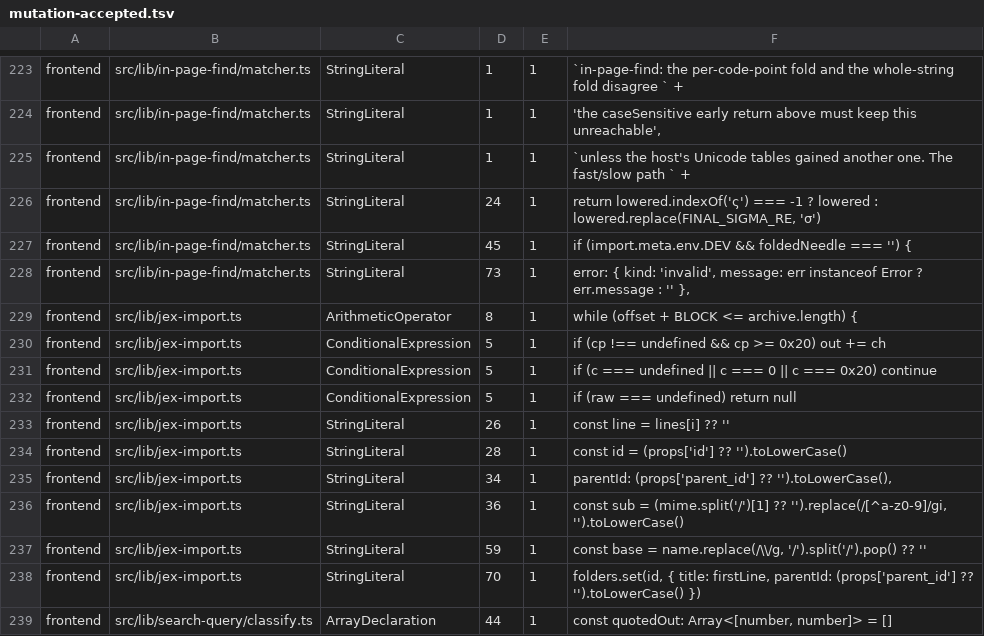
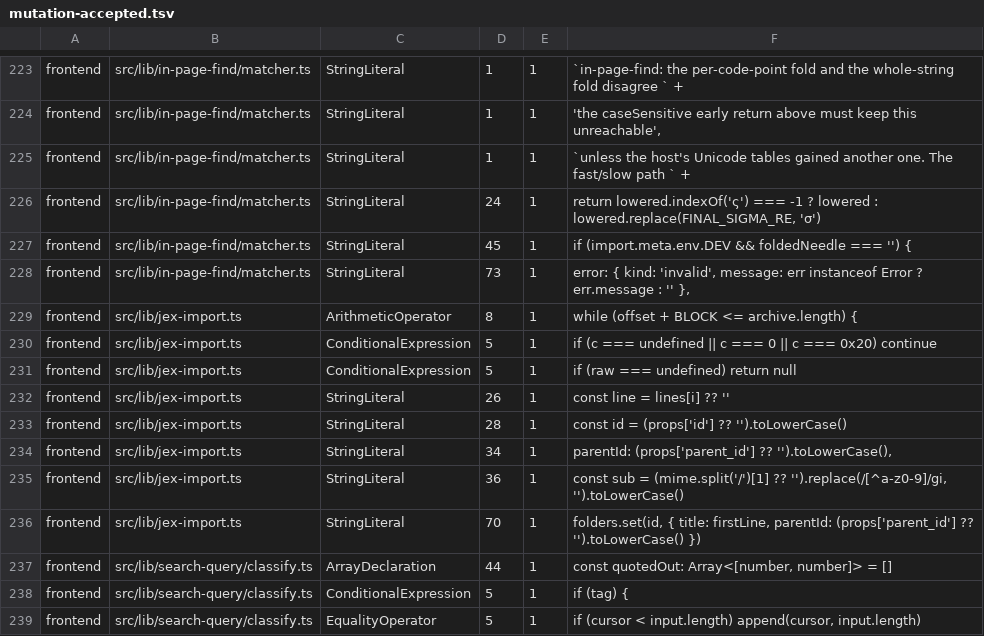
Before and after one commit to jfolcini/agaric, a TSV file: mutation-accepted.tsv, drawn as a sheet; only a part is shown, gaps mark what is left out; the shorter side is filled out with more unchanged rows.

```diff
--- a/mutation-accepted.tsv
+++ b/mutation-accepted.tsv
@@ -229,3 +229,2 @@ frontend	src/lib/in-page-find/matcher.ts	StringLiteral	73	1	error: { kind: 'inva
 frontend	src/lib/jex-import.ts	ArithmeticOperator	8	1	while (offset + BLOCK <= archive.length) {
-frontend	src/lib/jex-import.ts	ConditionalExpression	5	1	if (cp !== undefined && cp >= 0x20) out += ch
 frontend	src/lib/jex-import.ts	ConditionalExpression	5	1	if (c === undefined || c === 0 || c === 0x20) continue
@@ -236,3 +235,2 @@ frontend	src/lib/jex-import.ts	StringLiteral	34	1	parentId: (props['parent_id']
 frontend	src/lib/jex-import.ts	StringLiteral	36	1	const sub = (mime.split('/')[1] ?? '').replace(/[^a-z0-9]/gi, '').toLowerCase()
-frontend	src/lib/jex-import.ts	StringLiteral	59	1	const base = name.replace(/\\/g, '/').split('/').pop() ?? ''
 frontend	src/lib/jex-import.ts	StringLiteral	70	1	folders.set(id, { title: firstLine, parentId: (props['parent_id'] ?? '').toLowerCase() })
```
Also changed, not shown: 10 other files.
